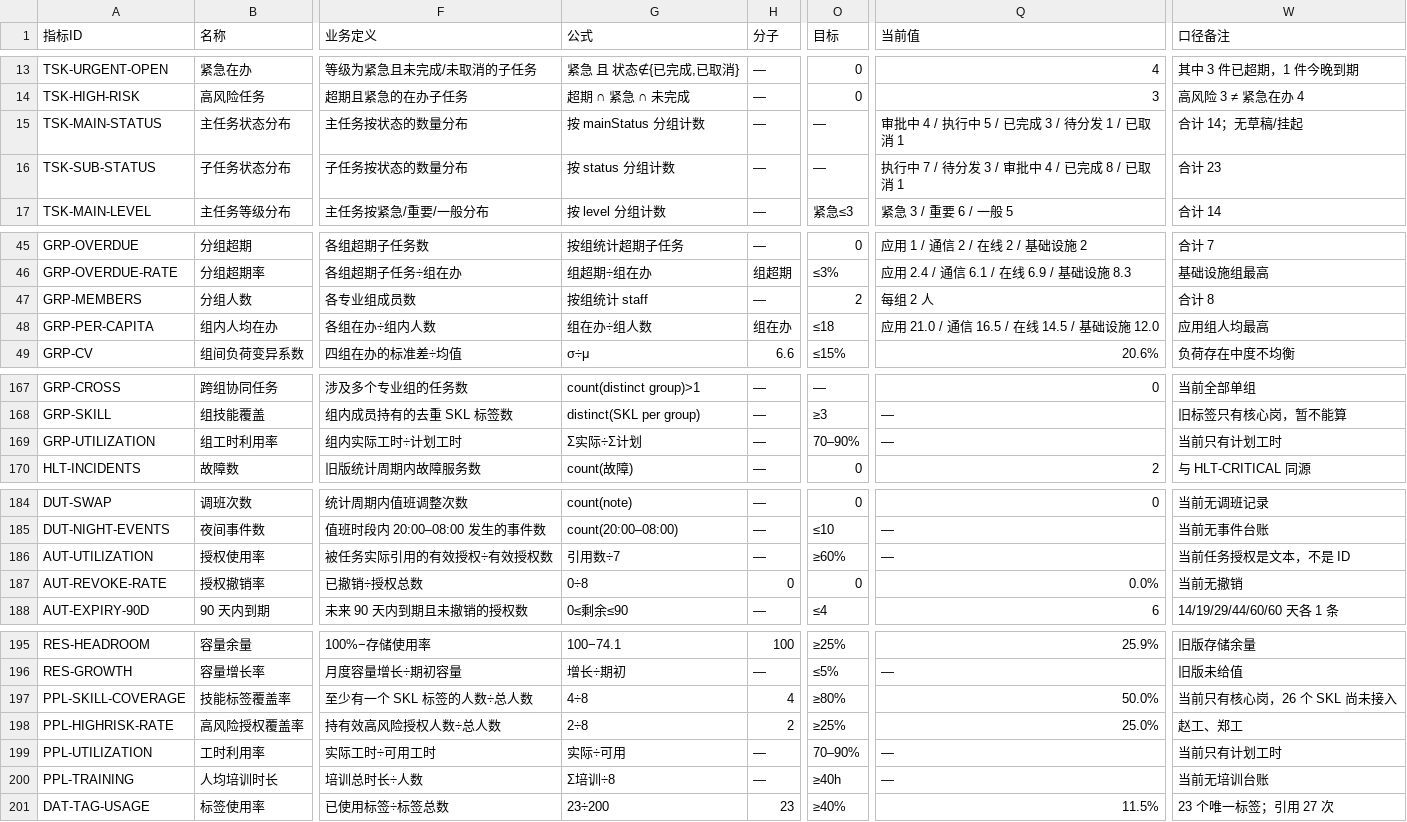
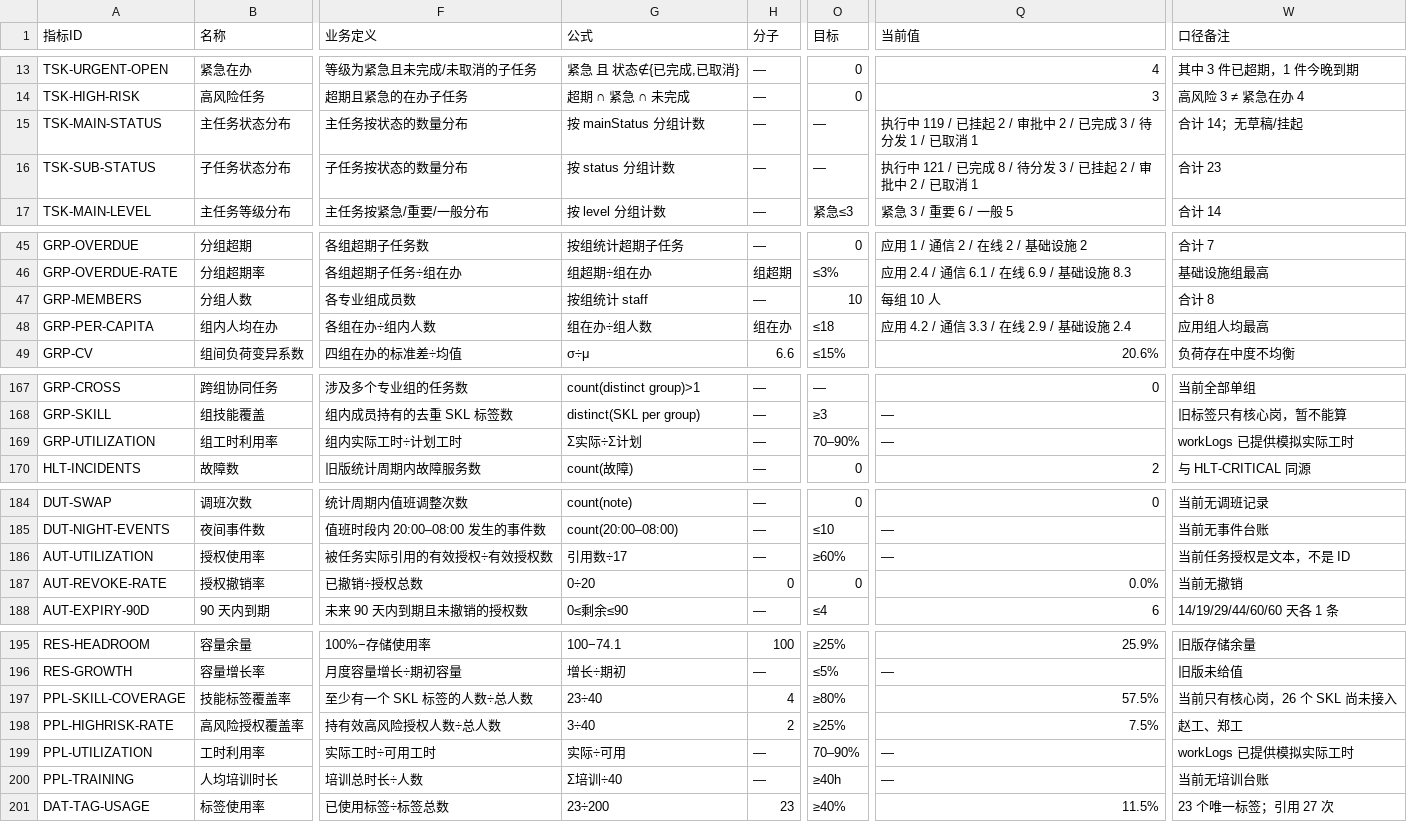
Before and after one commit to WWWXHHHKK/ito-ops-platform, a CSV file: docs/metrics.csv, drawn as a sheet; only a part is shown, gaps mark what is left out; the diff covers the shown part only; the diff names each change by its address in the sheet, - before the commit and + after, or states it on an @@ line.

```diff
--- a/docs/metrics.csv
+++ b/docs/metrics.csv
-Q15 (当前值): 审批中 4 / 执行中 5 / 已完成 3 / 待分发 1 / 已取消 1
+Q15 (当前值): 执行中 119 / 已挂起 2 / 审批中 2 / 已完成 3 / 待分发 1 / 已取消 1
-Q16 (当前值): 执行中 7 / 待分发 3 / 审批中 4 / 已完成 8 / 已取消 1
+Q16 (当前值): 执行中 121 / 已完成 8 / 待分发 3 / 已挂起 2 / 审批中 2 / 已取消 1
-O47 (目标): 2
+O47 (目标): 10
-Q47 (当前值): 每组 2 人
+Q47 (当前值): 每组 10 人
-Q48 (当前值): 应用 21.0 / 通信 16.5 / 在线 14.5 / 基础设施 12.0
+Q48 (当前值): 应用 4.2 / 通信 3.3 / 在线 2.9 / 基础设施 2.4
-W169 (口径备注): 当前只有计划工时
+W169 (口径备注): workLogs 已提供模拟实际工时
-G186 (公式): 引用数÷7
+G186 (公式): 引用数÷17
-G187 (公式): 0÷8
+G187 (公式): 0÷20
-G197 (公式): 4÷8
+G197 (公式): 23÷40
-Q197 (当前值): 50.0%
+Q197 (当前值): 57.5%
-G198 (公式): 2÷8
+G198 (公式): 3÷40
-Q198 (当前值): 25.0%
+Q198 (当前值): 7.5%
-W199 (口径备注): 当前只有计划工时
+W199 (口径备注): workLogs 已提供模拟实际工时
-G200 (公式): Σ培训÷8
+G200 (公式): Σ培训÷40
```
Also changed, not shown: 26 edited cells elsewhere in this file, 22 other files.
